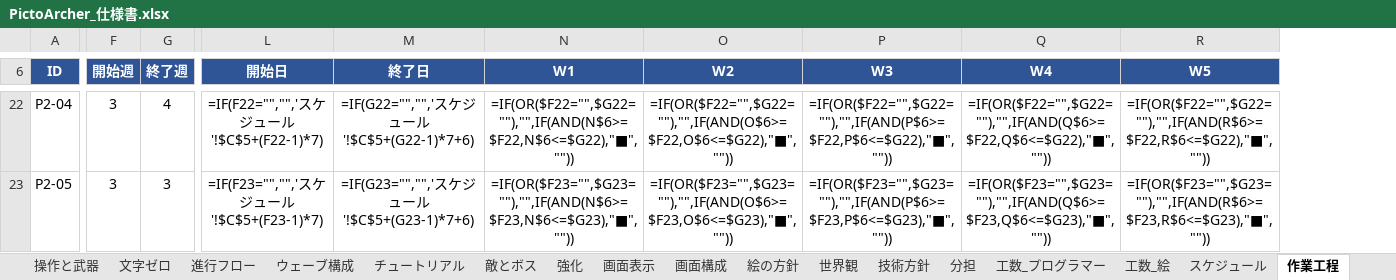
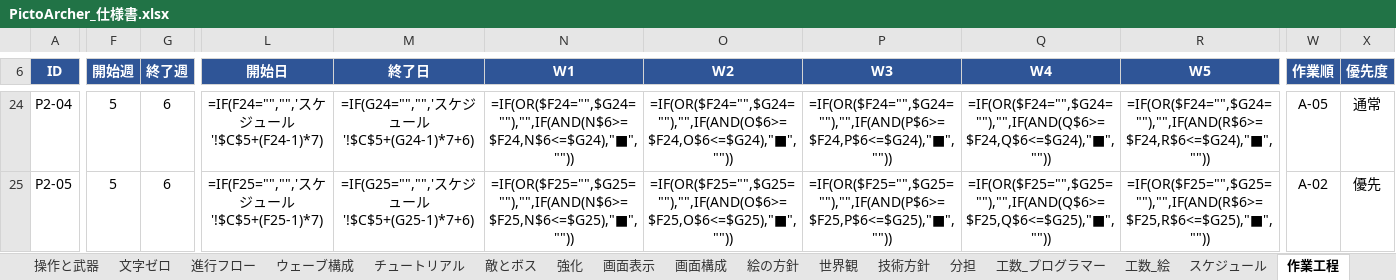
Before and after one commit to GP-Yoshihiro/PictoArcher, an Excel workbook: docs/PictoArcher_仕様書.xlsx, sheet 作業工程, drawn as a sheet; only a part is shown, gaps mark what is left out; values as stored, in another font and other column widths than the file's, no borders; formulas without a stored value are shown as written; conditional formats not drawn; addresses are those after the commit; the diff covers the shown part only; the diff names each change by its address in the sheet, - before the commit and + after, or states it on an @@ line.

```diff
--- a/docs/PictoArcher_仕様書.xlsx (sheet 作業工程)
+++ b/docs/PictoArcher_仕様書.xlsx (sheet 作業工程)
+column W (作業順), rows 24-25: A-05 | A-02
+column X (優先度), rows 24-25: 通常 | 優先
-F24:F25 (開始週): 3
+F24:F25 (開始週): 5
-G24 (終了週): 4
+G24 (終了週): 6
-L24 (開始日): =IF(F22="","",'スケジュール'!$C$5+(F22-1)*7)
+L24 (開始日): =IF(F24="","",'スケジュール'!$C$5+(F24-1)*7)
-M24 (終了日): =IF(G22="","",'スケジュール'!$C$5+(G22-1)*7+6)
+M24 (終了日): =IF(G24="","",'スケジュール'!$C$5+(G24-1)*7+6)
-N24 (W1): =IF(OR($F22="",$G22=""),"",IF(AND(N$6>=$F22,N$6<=$G22),"■",""))
+N24 (W1): =IF(OR($F24="",$G24=""),"",IF(AND(N$6>=$F24,N$6<=$G24),"■",""))
-O24 (W2): =IF(OR($F22="",$G22=""),"",IF(AND(O$6>=$F22,O$6<=$G22),"■",""))
+O24 (W2): =IF(OR($F24="",$G24=""),"",IF(AND(O$6>=$F24,O$6<=$G24),"■",""))
-P24 (W3): =IF(OR($F22="",$G22=""),"",IF(AND(P$6>=$F22,P$6<=$G22),"■",""))
+P24 (W3): =IF(OR($F24="",$G24=""),"",IF(AND(P$6>=$F24,P$6<=$G24),"■",""))
-Q24 (W4): =IF(OR($F22="",$G22=""),"",IF(AND(Q$6>=$F22,Q$6<=$G22),"■",""))
+Q24 (W4): =IF(OR($F24="",$G24=""),"",IF(AND(Q$6>=$F24,Q$6<=$G24),"■",""))
-R24 (W5): =IF(OR($F22="",$G22=""),"",IF(AND(R$6>=$F22,R$6<=$G22),"■",""))
+R24 (W5): =IF(OR($F24="",$G24=""),"",IF(AND(R$6>=$F24,R$6<=$G24),"■",""))
-G25 (終了週): 3
+G25 (終了週): 6
-L25 (開始日): =IF(F23="","",'スケジュール'!$C$5+(F23-1)*7)
+L25 (開始日): =IF(F25="","",'スケジュール'!$C$5+(F25-1)*7)
-M25 (終了日): =IF(G23="","",'スケジュール'!$C$5+(G23-1)*7+6)
+M25 (終了日): =IF(G25="","",'スケジュール'!$C$5+(G25-1)*7+6)
-N25 (W1): =IF(OR($F23="",$G23=""),"",IF(AND(N$6>=$F23,N$6<=$G23),"■",""))
+N25 (W1): =IF(OR($F25="",$G25=""),"",IF(AND(N$6>=$F25,N$6<=$G25),"■",""))
-O25 (W2): =IF(OR($F23="",$G23=""),"",IF(AND(O$6>=$F23,O$6<=$G23),"■",""))
+O25 (W2): =IF(OR($F25="",$G25=""),"",IF(AND(O$6>=$F25,O$6<=$G25),"■",""))
-P25 (W3): =IF(OR($F23="",$G23=""),"",IF(AND(P$6>=$F23,P$6<=$G23),"■",""))
+P25 (W3): =IF(OR($F25="",$G25=""),"",IF(AND(P$6>=$F25,P$6<=$G25),"■",""))
-Q25 (W4): =IF(OR($F23="",$G23=""),"",IF(AND(Q$6>=$F23,Q$6<=$G23),"■",""))
+Q25 (W4): =IF(OR($F25="",$G25=""),"",IF(AND(Q$6>=$F25,Q$6<=$G25),"■",""))
-R25 (W5): =IF(OR($F23="",$G23=""),"",IF(AND(R$6>=$F23,R$6<=$G23),"■",""))
+R25 (W5): =IF(OR($F25="",$G25=""),"",IF(AND(R$6>=$F25,R$6<=$G25),"■",""))
```
Also changed, not shown: 3 added rows and 734 edited cells elsewhere in this sheet, sheet 工数_プログラマー, sheet スケジュール, sheet 削る順と足す候補, sheet 分担, sheet 変更履歴, sheet 技術方針, 4 more sheets, 7 other files.
